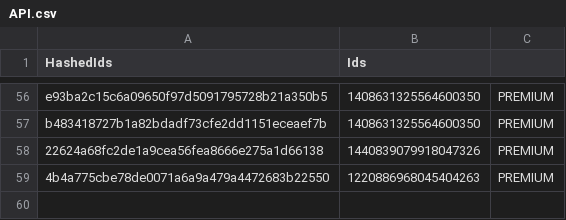
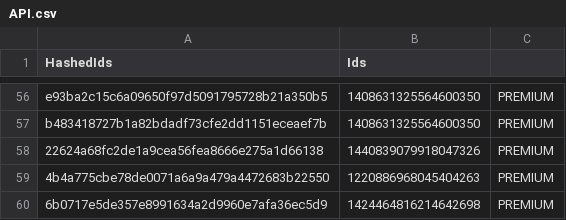
Before and after one commit to vertex-peak/API, a CSV file: API.csv, drawn as a sheet; only a part is shown, gaps mark what is left out; the diff names each change by its address in the sheet, - before the commit and + after, or states it on an @@ line.

Commit message:
Update Premium/Booster CSV

```diff
--- a/API.csv
+++ b/API.csv
+row 60: 6b0717e5de357e8991634a2d9960e7afa36ec5d9 | 1424464816214642698 | PREMIUM
```
